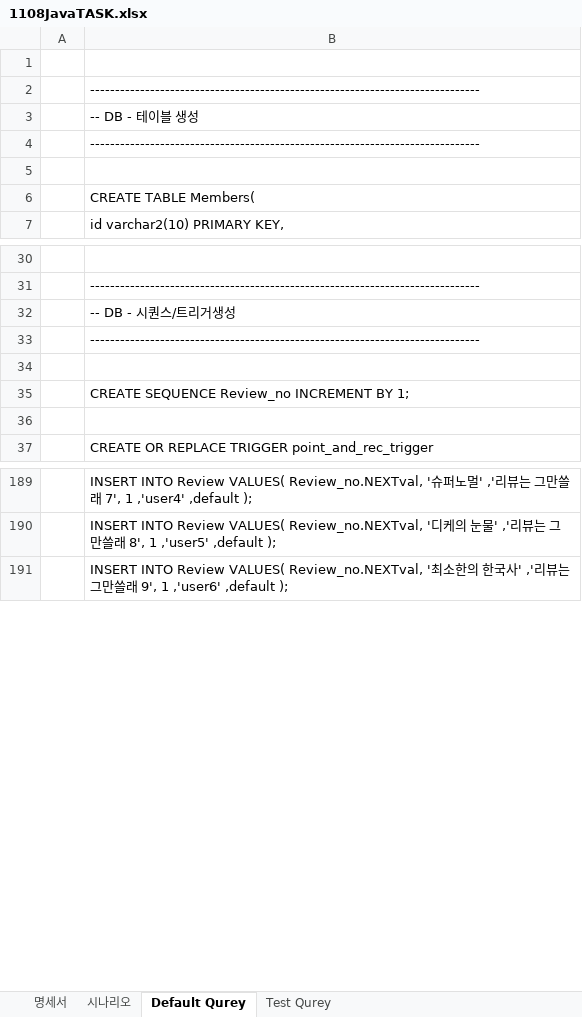
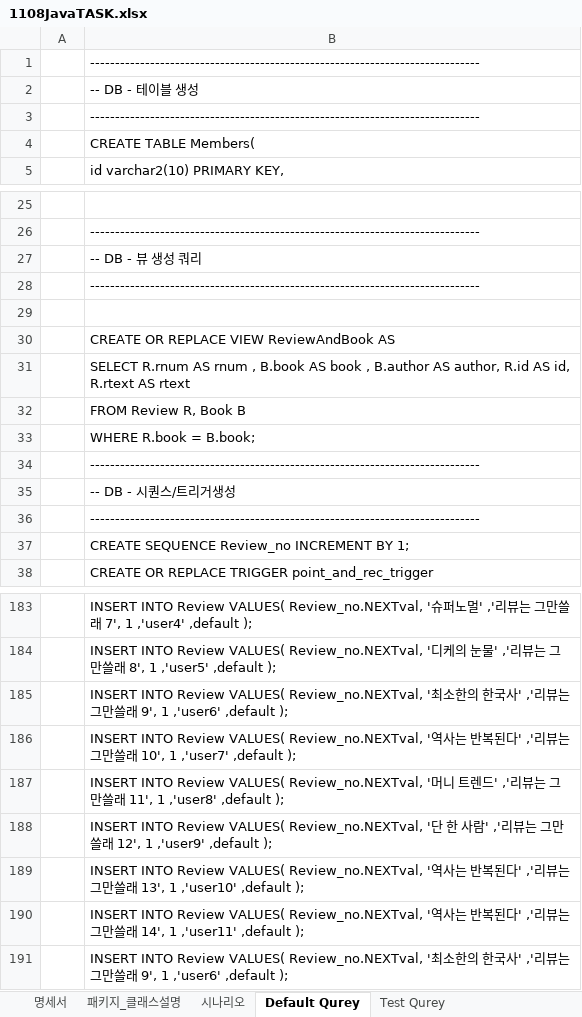
Before and after one commit to gayulz/Study, an Excel workbook: Human-JAVA/Human_11m_project/1108JavaTASK.xlsx, sheet Default Qurey, drawn as a sheet; only a part is shown, gaps mark what is left out; values as stored, in another font and other column widths than the file's, no cell formats; removed rows and columns are numbered as before the commit, all else as after; the diff covers the shown part only; the diff names each change by its address in the sheet, - before the commit and + after, or states it on an @@ line.

```diff
--- a/Human-JAVA/Human_11m_project/1108JavaTASK.xlsx (sheet Default Qurey)
+++ b/Human-JAVA/Human_11m_project/1108JavaTASK.xlsx (sheet Default Qurey)
+sheet tab: 패키지_클래스설명
-row 1: (empty)
-row 5: (empty)
+row 27:  | -- DB - 뷰 생성 쿼리
+row 28:  | ------------------------------------------------------------------------------
+row 29: (empty)
+row 30:  | CREATE OR REPLACE VIEW ReviewAndBook AS
+row 31:  | SELECT R.rnum AS rnum , B.book AS book , B.author AS author, R.id AS id, R.rtext AS rtext
+row 32:  | FROM Review R, Book B
+row 33:  | WHERE R.book = B.book;
+row 34:  | ------------------------------------------------------------------------------
-row 34: (empty)
-row 36: (empty)
+row 185:  | INSERT INTO Review VALUES( Review_no.NEXTval, '최소한의 한국사' ,'리뷰는 그만쓸래 9', 1 ,'user6' ,default );
+row 186:  | INSERT INTO Review VALUES( Review_no.NEXTval, '역사는 반복된다' ,'리뷰는 그만쓸래 10', 1 ,'user7' ,default );
+row 187:  | INSERT INTO Review VALUES( Review_no.NEXTval, '머니 트렌드' ,'리뷰는 그만쓸래 11', 1 ,'user8' ,default );
+row 188:  | INSERT INTO Review VALUES( Review_no.NEXTval, '단 한 사람' ,'리뷰는 그만쓸래 12', 1 ,'user9' ,default );
+row 189:  | INSERT INTO Review VALUES( Review_no.NEXTval, '역사는 반복된다' ,'리뷰는 그만쓸래 13', 1 ,'user10' ,default );
+row 190:  | INSERT INTO Review VALUES( Review_no.NEXTval, '역사는 반복된다' ,'리뷰는 그만쓸래 14', 1 ,'user11' ,default );
```
Also changed, not shown: 10 removed rows and 1 edited cell elsewhere in this sheet, sheet 시나리오, sheet 명세서, cell formats, 53 other files.
